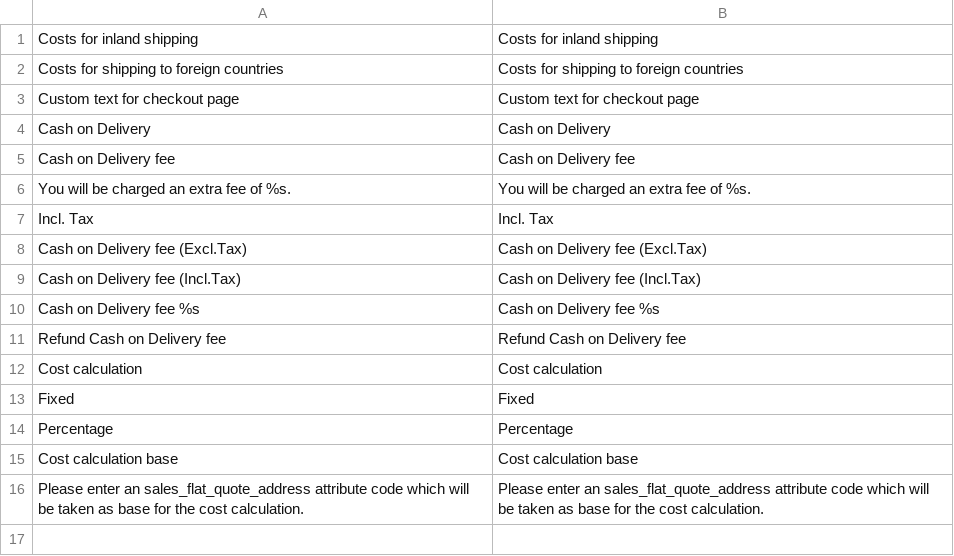
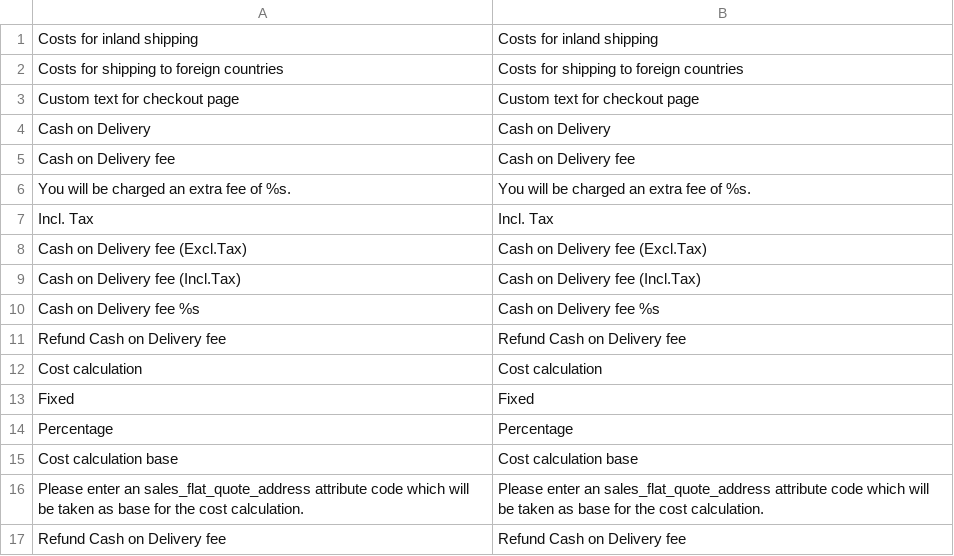
Before and after one commit to PHOENIX-MEDIA/Magento-CashOnDelivery, a CSV file: app/locale/en_US/Phoenix_CashOnDelivery.csv, drawn as a sheet.

```diff
--- a/app/locale/en_US/Phoenix_CashOnDelivery.csv
+++ b/app/locale/en_US/Phoenix_CashOnDelivery.csv
@@ -16 +16,2 @@
 "Please enter an sales_flat_quote_address attribute code which will be taken as base for the cost calculation.","Please enter an sales_flat_quote_address attribute code which will be taken as base for the cost calculation."
+"Refund Cash on Delivery fee","Refund Cash on Delivery fee"
```
Also changed, not shown: app/locale/de_DE/Phoenix_CashOnDelivery.csv, 24 other files.
